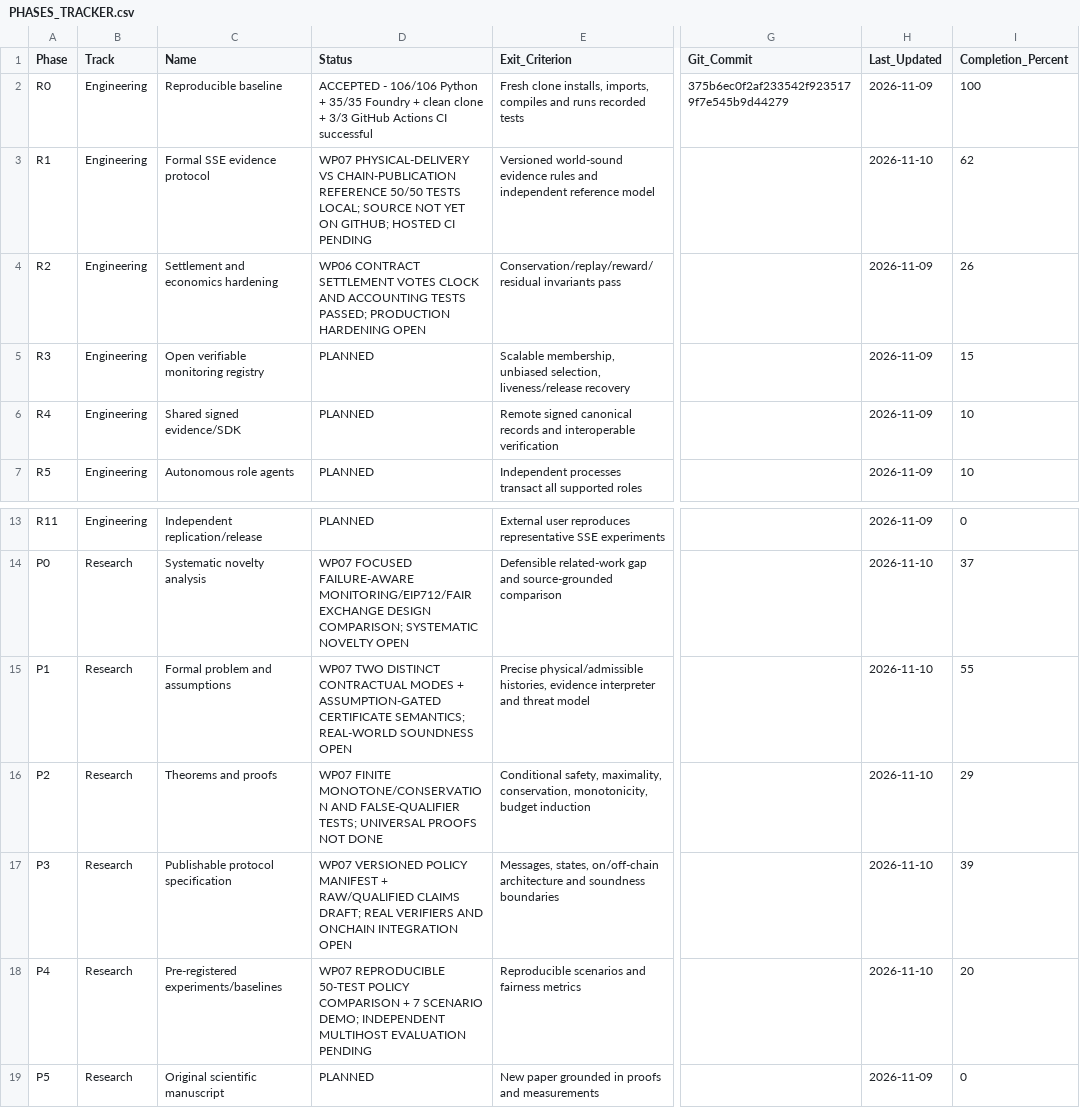
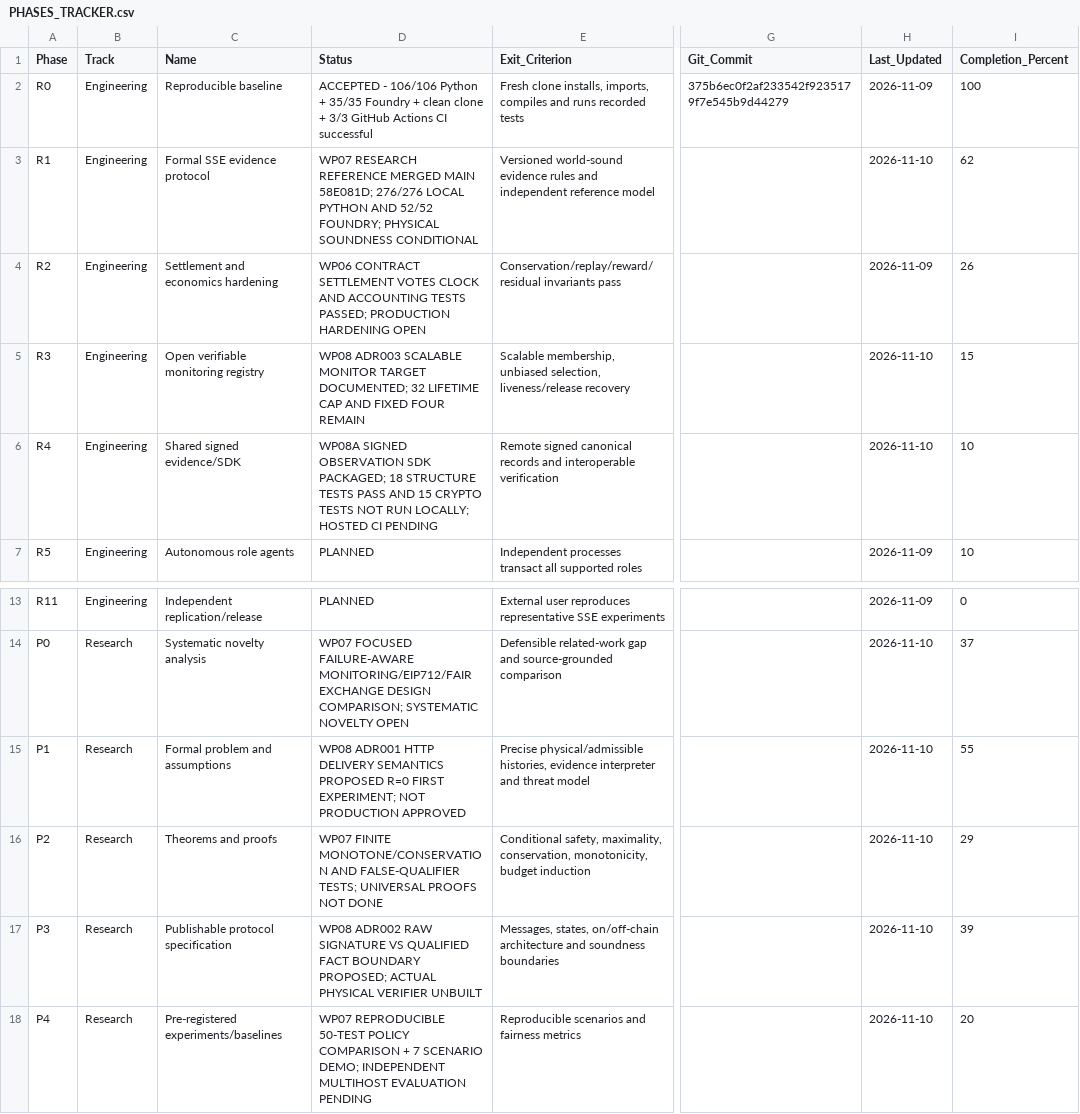
Before and after one commit to AkrAyoub/sse-research, a CSV file: docs/research/PHASES_TRACKER.csv, drawn as a sheet; only a part is shown, gaps mark what is left out; the shorter side is filled out with more unchanged rows; the diff names each change by its address in the sheet, - before the commit and + after, or states it on an @@ line.

Commit message:
Reconcile merged WP07 tracker and record WP08A test limits without claiming acceptance

```diff
--- a/docs/research/PHASES_TRACKER.csv
+++ b/docs/research/PHASES_TRACKER.csv
-D3 (Status): WP07 PHYSICAL-DELIVERY VS CHAIN-PUBLICATION REFERENCE 50/50 TESTS LOCAL; SOURCE NOT YET ON GITHUB; HOSTED CI PENDING
+D3 (Status): WP07 RESEARCH REFERENCE MERGED MAIN 58E081D; 276/276 LOCAL PYTHON AND 52/52 FOUNDRY; PHYSICAL SOUNDNESS CONDITIONAL
-D5 (Status): PLANNED
+D5 (Status): WP08 ADR003 SCALABLE MONITOR TARGET DOCUMENTED; 32 LIFETIME CAP AND FIXED FOUR REMAIN
-H5:H6 (Last_Updated): 2026-11-09
+H5:H6 (Last_Updated): 2026-11-10
-D6 (Status): PLANNED
+D6 (Status): WP08A SIGNED OBSERVATION SDK PACKAGED; 18 STRUCTURE TESTS PASS AND 15 CRYPTO TESTS NOT RUN LOCALLY; HOSTED CI PENDING
-D15 (Status): WP07 TWO DISTINCT CONTRACTUAL MODES + ASSUMPTION-GATED CERTIFICATE SEMANTICS; REAL-WORLD SOUNDNESS OPEN
+D15 (Status): WP08 ADR001 HTTP DELIVERY SEMANTICS PROPOSED R=0 FIRST EXPERIMENT; NOT PRODUCTION APPROVED
-D17 (Status): WP07 VERSIONED POLICY MANIFEST + RAW/QUALIFIED CLAIMS DRAFT; REAL VERIFIERS AND ONCHAIN INTEGRATION OPEN
+D17 (Status): WP08 ADR002 RAW SIGNATURE VS QUALIFIED FACT BOUNDARY PROPOSED; ACTUAL PHYSICAL VERIFIER UNBUILT
```
